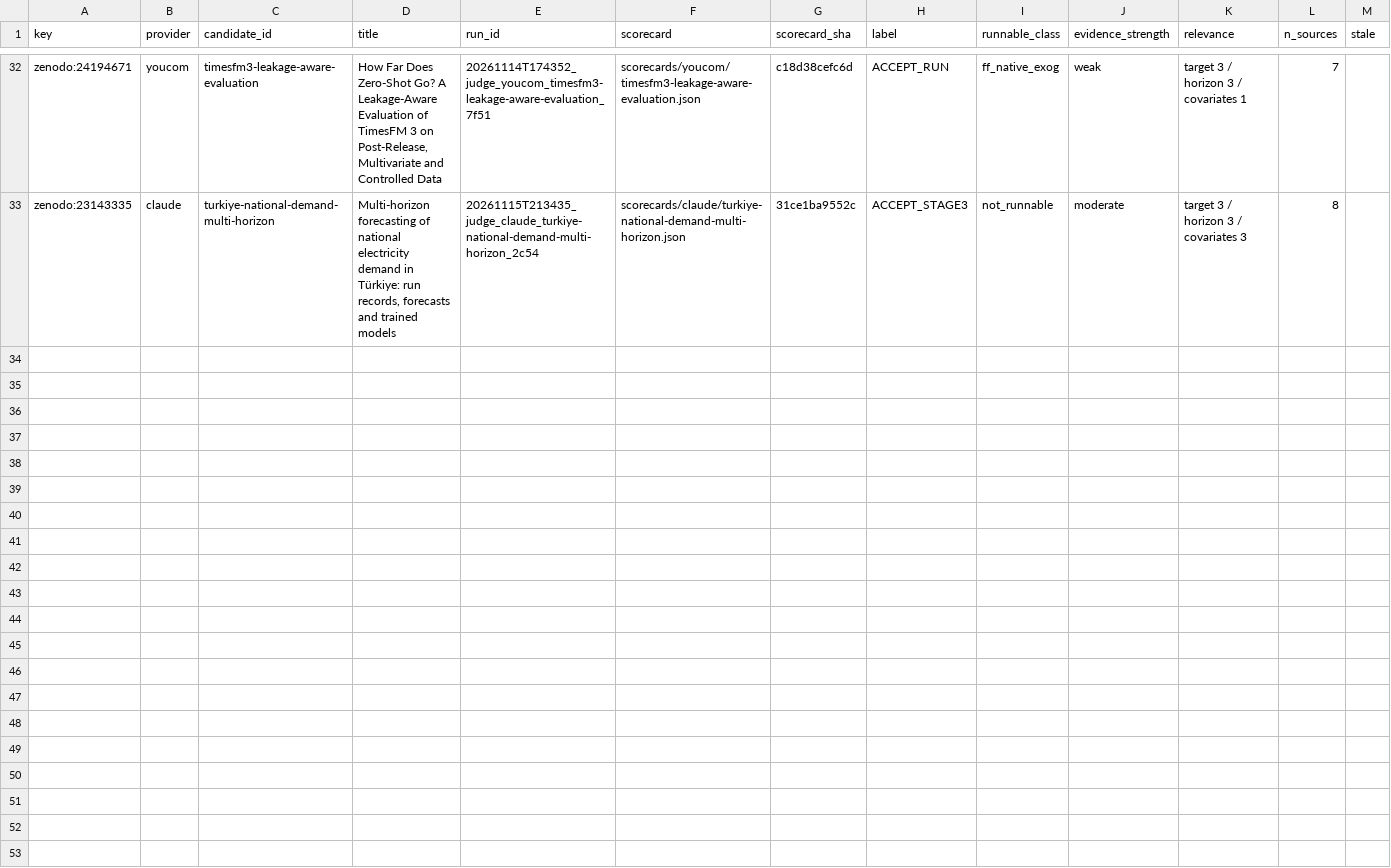
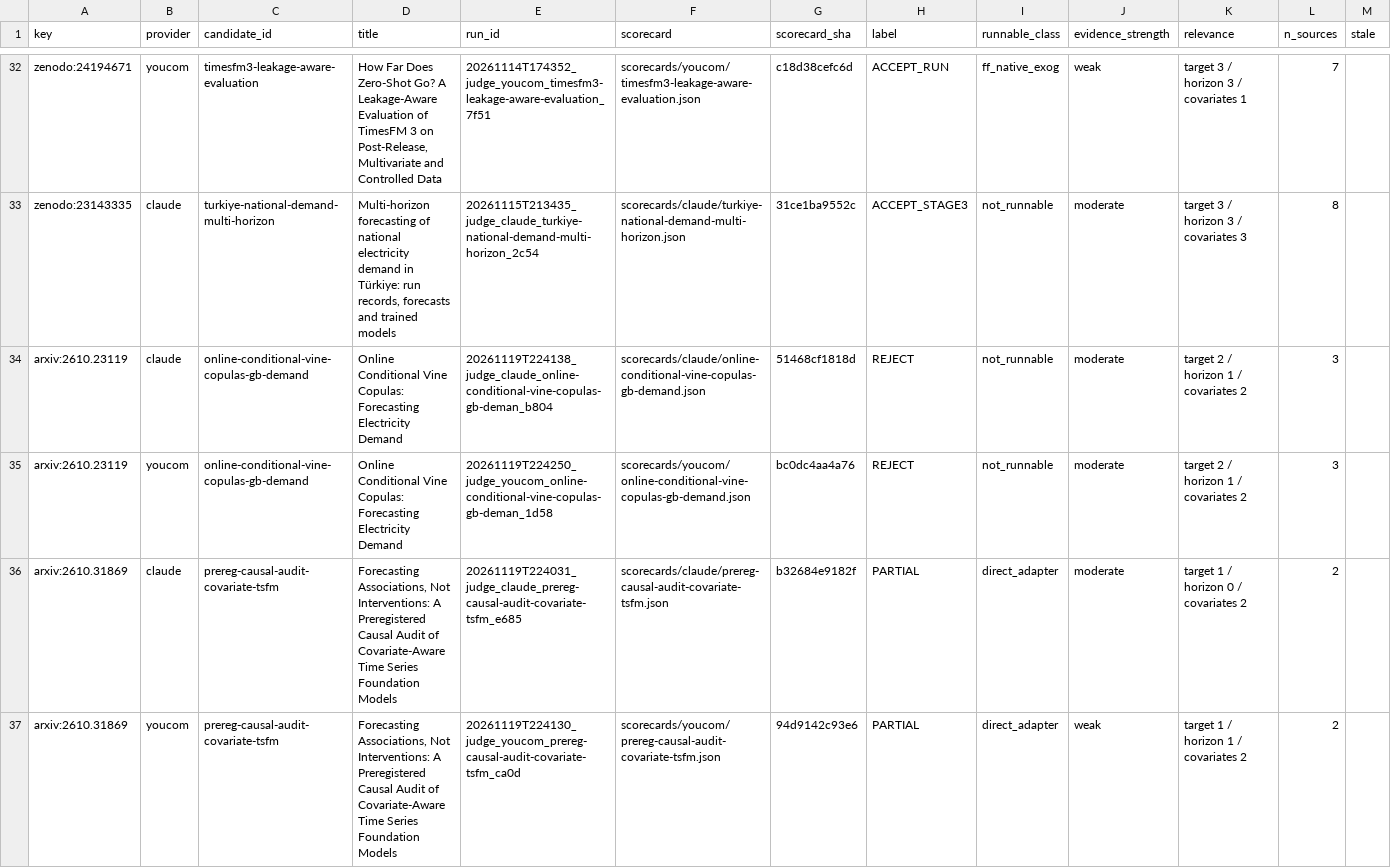
Before and after one commit to shlyakh/load-bearing, a CSV file: reviews/judge.csv, drawn as a sheet; only a part is shown, gaps mark what is left out; rows hold the shown columns only; the diff covers the shown part only; the diff names each change by its address in the sheet, - before the commit and + after, or states it on an @@ line.

```diff
--- a/reviews/judge.csv
+++ b/reviews/judge.csv
+row 34: arxiv:2610.23119 | claude | online-conditional-vine-copulas-gb-demand | Online Conditional Vine Copulas: Forecasting Electricity Demand | 20261119T224138_judge_claude_online-conditional-vine-copulas-gb-deman_b804 | scorecards/claude/online-conditional-vine-copulas-gb-demand.json | 51468cf1818d | REJECT | not_runnable | moderate | target 2 / horizon 1 / covariates 2 | 3
+row 35: arxiv:2610.23119 | youcom | online-conditional-vine-copulas-gb-demand | Online Conditional Vine Copulas: Forecasting Electricity Demand | 20261119T224250_judge_youcom_online-conditional-vine-copulas-gb-deman_1d58 | scorecards/youcom/online-conditional-vine-copulas-gb-demand.json | bc0dc4aa4a76 | REJECT | not_runnable | moderate | target 2 / horizon 1 / covariates 2 | 3
+row 36: arxiv:2610.31869 | claude | prereg-causal-audit-covariate-tsfm | Forecasting Associations, Not Interventions: A Preregistered Causal Audit of Covariate-Aware Time Series Foundation Models | 20261119T224031_judge_claude_prereg-causal-audit-covariate-tsfm_e685 | scorecards/claude/prereg-causal-audit-covariate-tsfm.json | b32684e9182f | PARTIAL | direct_adapter | moderate | target 1 / horizon 0 / covariates 2 | 2
+row 37: arxiv:2610.31869 | youcom | prereg-causal-audit-covariate-tsfm | Forecasting Associations, Not Interventions: A Preregistered Causal Audit of Covariate-Aware Time Series Foundation Models | 20261119T224130_judge_youcom_prereg-causal-audit-covariate-tsfm_ca0d | scorecards/youcom/prereg-causal-audit-covariate-tsfm.json | 94d9142c93e6 | PARTIAL | direct_adapter | weak | target 1 / horizon 1 / covariates 2 | 2
```
Also changed, not shown: 3 added rows elsewhere in this file, reviews/receipt.csv, reviews/scan.csv, 28 other files.
